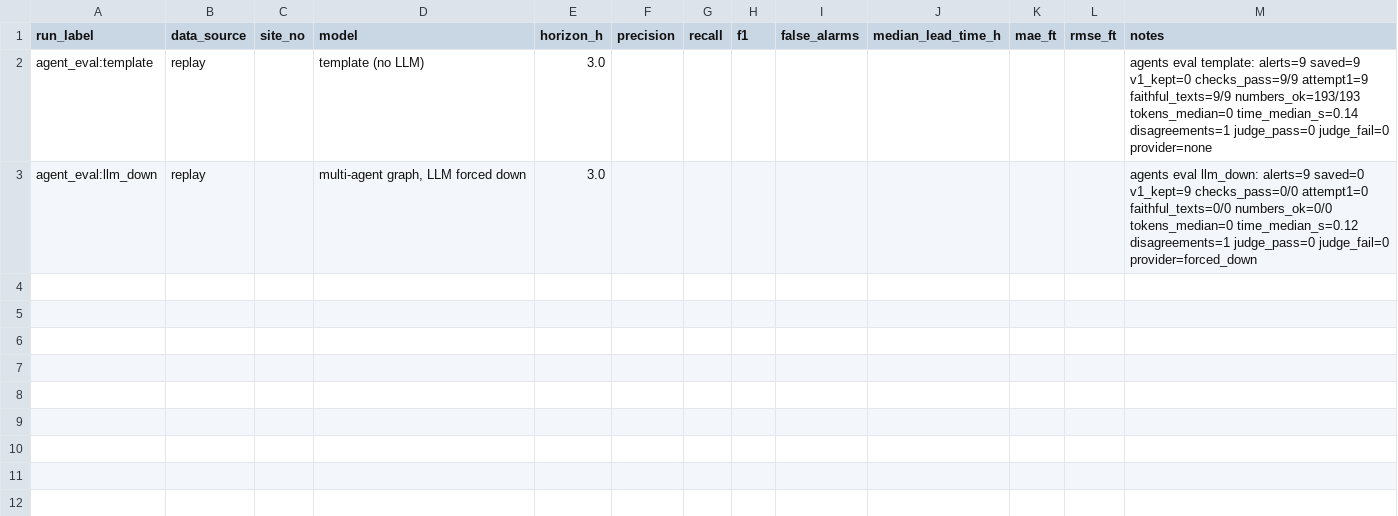
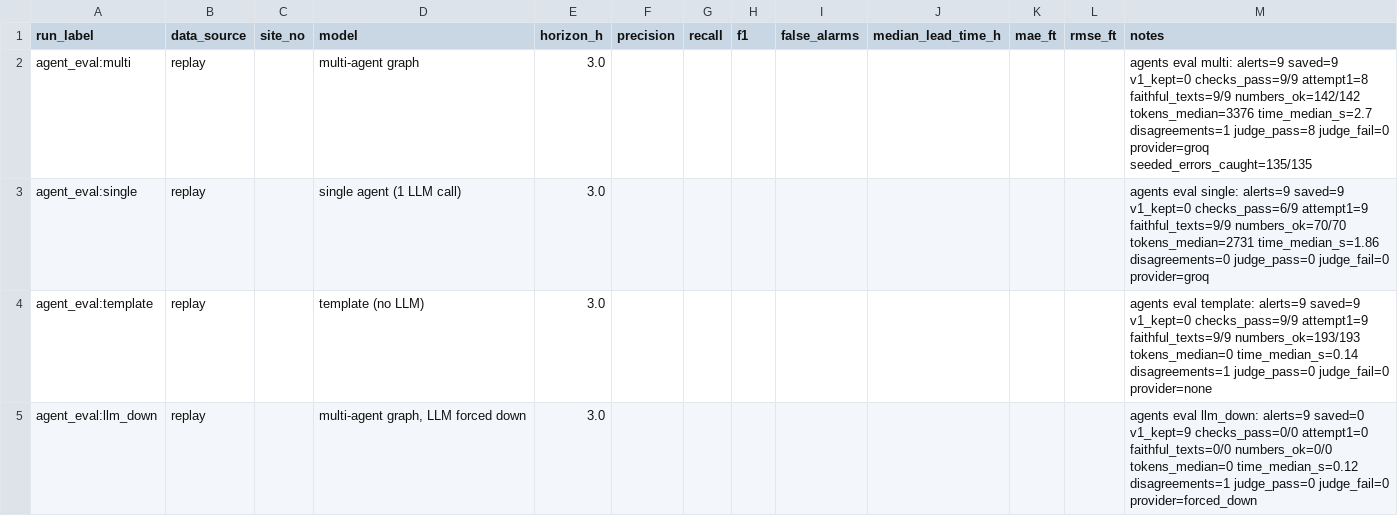
Before and after one commit to AmudhanS-05/DEWS, a CSV file: agentic_ai/eval/agent_eval_runs.csv, drawn as a sheet; the diff names each change by its address in the sheet, - before the commit and + after, or states it on an @@ line.

```diff
--- a/agentic_ai/eval/agent_eval_runs.csv
+++ b/agentic_ai/eval/agent_eval_runs.csv
+row 2: agent_eval:multi | replay |  | multi-agent graph | 3.0 |  |  |  |  |  |  |  | agents eval multi: alerts=9 saved=9 v1_kept=0 checks_pass=9/9 attempt1=8 faithful_texts=9/9 numbers_ok=142/142 tokens_median=3376 time_median_s=2.7 disagreements=1 judge_pass=8 judge_fail=0 provider=groq seeded_errors_caught=135/135
+row 3: agent_eval:single | replay |  | single agent (1 LLM call) | 3.0 |  |  |  |  |  |  |  | agents eval single: alerts=9 saved=9 v1_kept=0 checks_pass=6/9 attempt1=9 faithful_texts=9/9 numbers_ok=70/70 tokens_median=2731 time_median_s=1.86 disagreements=0 judge_pass=0 judge_fail=0 provider=groq
```
Also changed, not shown: agentic_ai/eval/agent_eval.csv, 7 other files.
